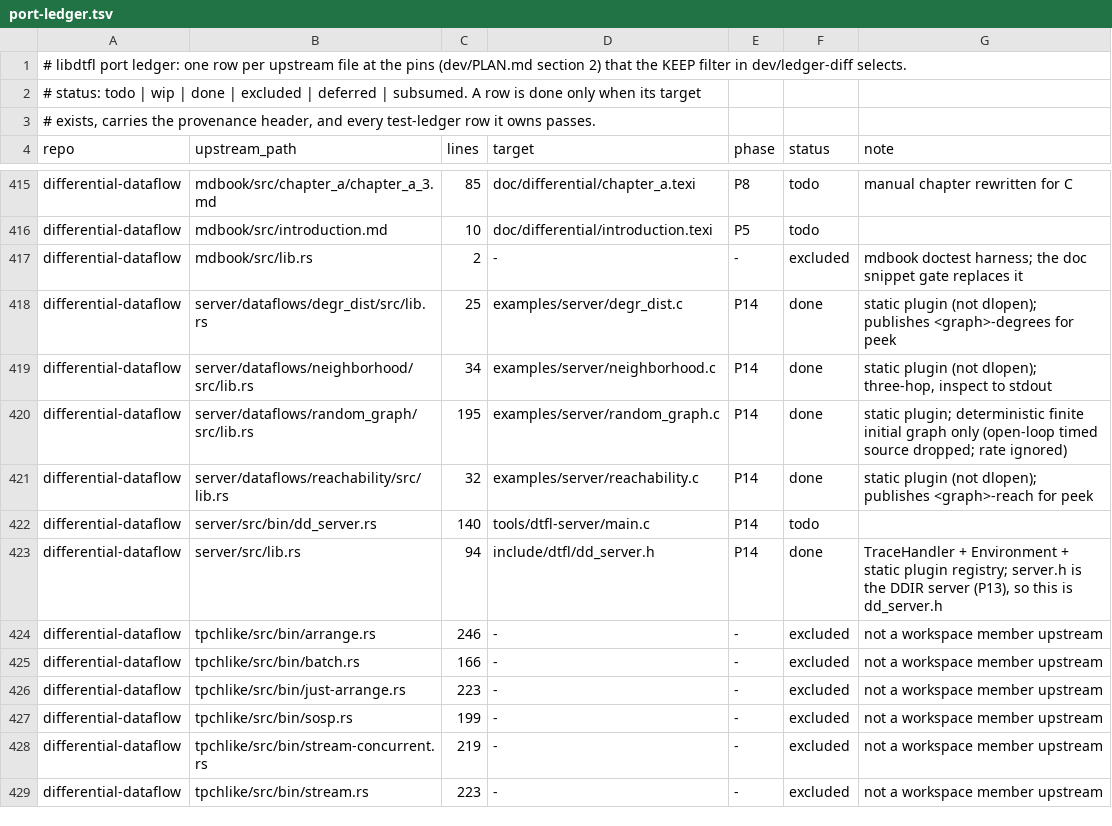
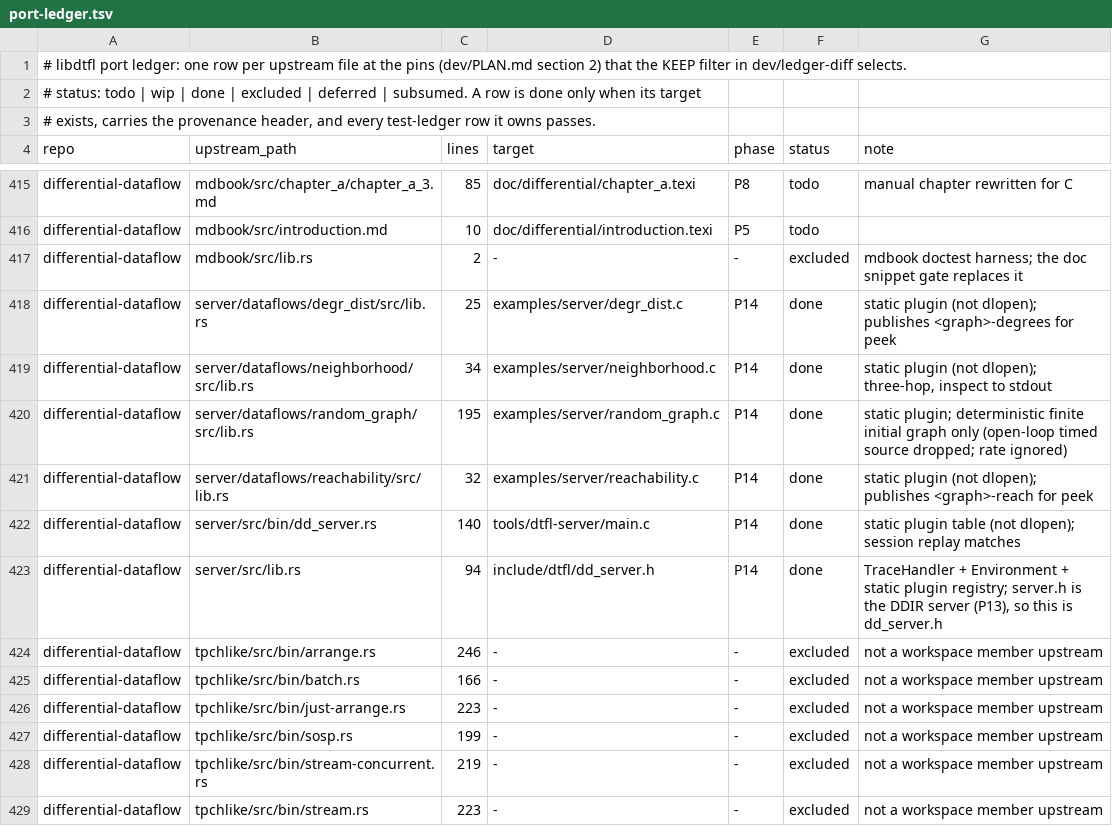
Before and after one commit to gburd/libdtfl, a TSV file: dev/port-ledger.tsv, drawn as a sheet; only a part is shown, gaps mark what is left out.

Commit message:
Add the dtfl-server tool and its session replay test
Port the dd_server binary (server/src/bin/dd_server.rs) as the dtfl-server
tool: it reads a command session from a file or stdin and drives the plugin
server through load / tick / drop / peek / list / plugins / exit.  The four
example plugins are linked in and selected by name, the static-registration
stand-in for the upstream load command that opens a shared object and binds
a symbol.

Three committed sessions replay deterministically against expected
transcripts (the P14 exit criterion): degr_dist and reachability over a
shared graph, and a shared session where both query plugins import the one
edge trace that random_graph published.  The results are hand-checkable
because the graph is seeded, finite, and inserted at time 0.

The dist session test runs each replay under a wall-clock timeout: a server
that never returns, a plugin dataflow that does not converge, or a shared
trace whose frontier never advances would hang and fail the build.

Ports server/src/bin/dd_server.rs; moves its port-ledger row to done.
Includes tools/dtfl-server/local.mk from Makefile.am and ships the man
page dtfl-server.1.

```diff
--- a/dev/port-ledger.tsv
+++ b/dev/port-ledger.tsv
@@ -421,3 +421,3 @@ differential-dataflow	server/dataflows/random_graph/src/lib.rs	195	examples/serv
 differential-dataflow	server/dataflows/reachability/src/lib.rs	32	examples/server/reachability.c	P14	done	static plugin (not dlopen); publishes <graph>-reach for peek
-differential-dataflow	server/src/bin/dd_server.rs	140	tools/dtfl-server/main.c	P14	todo	
+differential-dataflow	server/src/bin/dd_server.rs	140	tools/dtfl-server/main.c	P14	done	static plugin table (not dlopen); session replay matches
 differential-dataflow	server/src/lib.rs	94	include/dtfl/dd_server.h	P14	done	TraceHandler + Environment + static plugin registry; server.h is the DDIR server (P13), so this is dd_server.h
```
Also changed, not shown: 11 other files.
